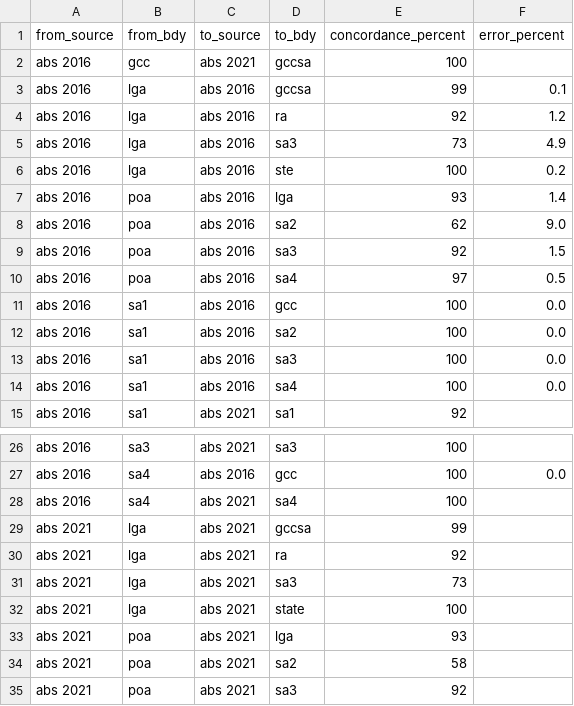
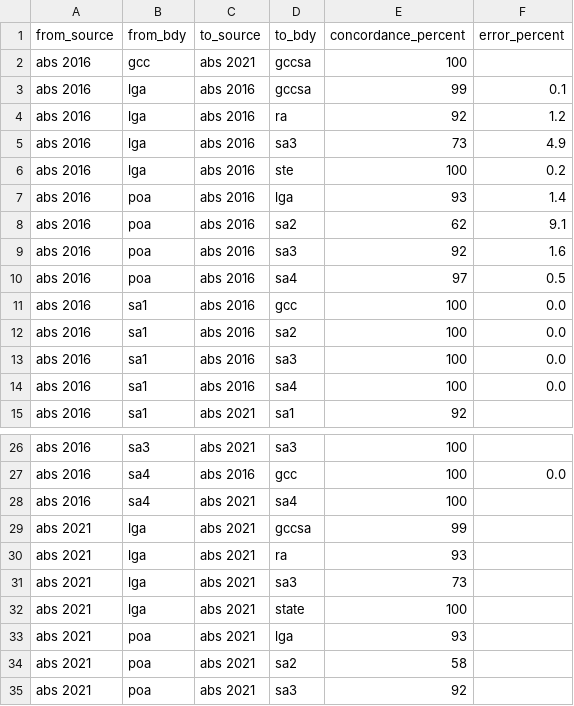
Before and after one commit to iag-geo/concord, a CSV file: data/boundary_concordance_score.csv, drawn as a sheet; only a part is shown, gaps mark what is left out.

Commit message:
Updates for 202411 release

```diff
--- a/data/boundary_concordance_score.csv
+++ b/data/boundary_concordance_score.csv
@@ -7,4 +7,4 @@ abs 2016,lga,abs 2016,ste,100,0.2
 abs 2016,poa,abs 2016,lga,93,1.4
-abs 2016,poa,abs 2016,sa2,62,9.0
-abs 2016,poa,abs 2016,sa3,92,1.5
+abs 2016,poa,abs 2016,sa2,62,9.1
+abs 2016,poa,abs 2016,sa3,92,1.6
 abs 2016,poa,abs 2016,sa4,97,0.5
@@ -29,3 +29,3 @@ abs 2016,sa4,abs 2021,sa4,100,
 abs 2021,lga,abs 2021,gccsa,99,
-abs 2021,lga,abs 2021,ra,92,
+abs 2021,lga,abs 2021,ra,93,
 abs 2021,lga,abs 2021,sa3,73,
```
